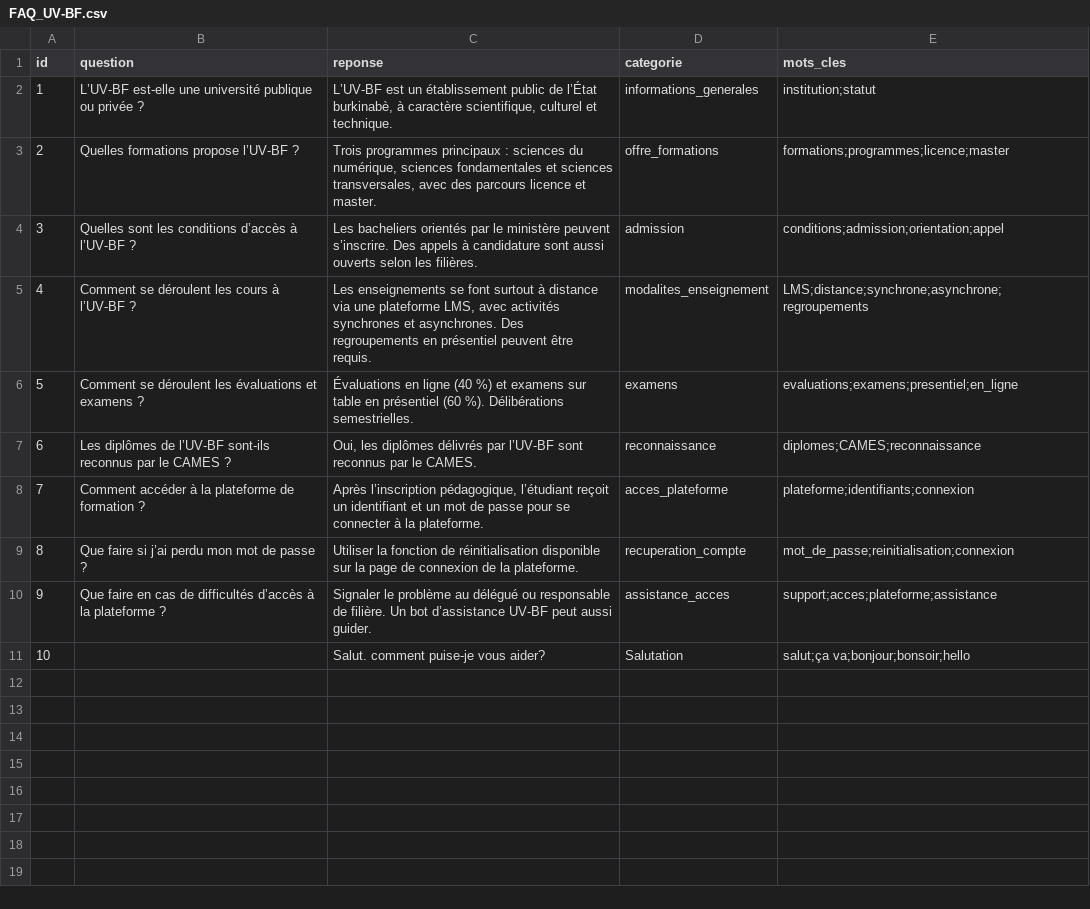
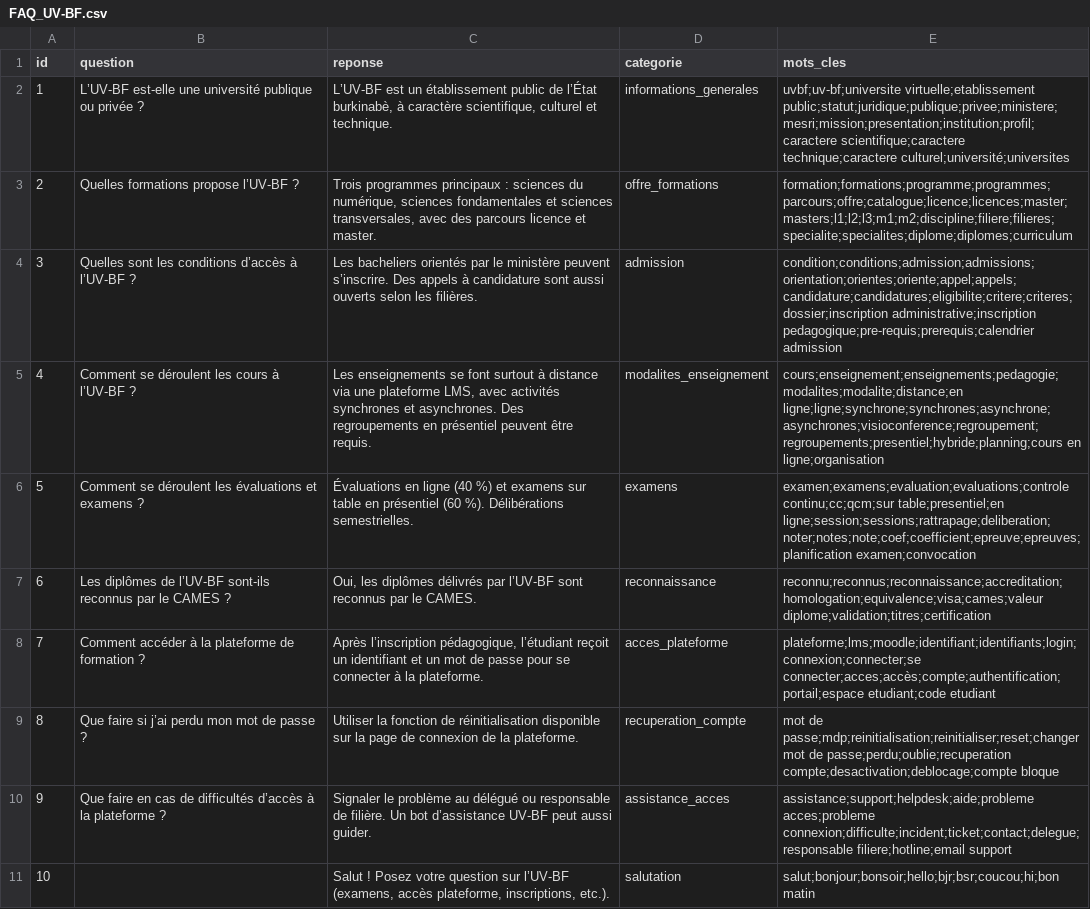
Before and after one commit to iKIENDREBEOGO1/UNV_FAQ, a CSV file: data/FAQ_UV-BF.csv, drawn as a sheet.

Commit message:
Update FAQ_UV-BF.csv

```diff
--- a/data/FAQ_UV-BF.csv
+++ b/data/FAQ_UV-BF.csv
@@ -1,11 +1,11 @@
 id,question,reponse,categorie,mots_cles
-1,L’UV-BF est-elle une université publique ou privée ?,"L’UV-BF est un établissement public de l’État burkinabè, à caractère scientifique, culturel et technique.",informations_generales,institution;statut
-2,Quelles formations propose l’UV-BF ?,"Trois programmes principaux : sciences du numérique, sciences fondamentales et sciences transversales, avec des parcours licence et master.",offre_formations,formations;programmes;licence;master
-3,Quelles sont les conditions d’accès à l’UV-BF ?,Les bacheliers orientés par le ministère peuvent s’inscrire. Des appels à candidature sont aussi ouverts selon les filières.,admission,conditions;admission;orientation;appel
-4,Comment se déroulent les cours à l’UV-BF ?,"Les enseignements se font surtout à distance via une plateforme LMS, avec activités synchrones et asynchrones. Des regroupements en présentiel peuvent être requis.",modalites_enseignement,LMS;distance;synchrone;asynchrone;regroupements
-5,Comment se déroulent les évaluations et examens ?,Évaluations en ligne (40 %) et examens sur table en présentiel (60 %). Délibérations semestrielles.,examens,evaluations;examens;presentiel;en_ligne
-6,Les diplômes de l’UV-BF sont-ils reconnus par le CAMES ?,"Oui, les diplômes délivrés par l’UV-BF sont reconnus par le CAMES.",reconnaissance,diplomes;CAMES;reconnaissance
-7,Comment accéder à la plateforme de formation ?,"Après l’inscription pédagogique, l’étudiant reçoit un identifiant et un mot de passe pour se connecter à la plateforme.",acces_plateforme,plateforme;identifiants;connexion
-8,Que faire si j’ai perdu mon mot de passe ?,Utiliser la fonction de réinitialisation disponible sur la page de connexion de la plateforme.,recuperation_compte,mot_de_passe;reinitialisation;connexion
-9,Que faire en cas de difficultés d’accès à la plateforme ?,Signaler le problème au délégué ou responsable de filière. Un bot d’assistance UV-BF peut aussi guider.,assistance_acces,support;acces;plateforme;assistance
-10,  ,Salut. comment puise-je vous aider?,Salutation,salut;ça va;bonjour;bonsoir;hello
+1,L’UV-BF est-elle une université publique ou privée ?,"L’UV-BF est un établissement public de l’État burkinabè, à caractère scientifique, culturel et technique.",informations_generales,"uvbf;uv-bf;universite virtuelle;etablissement public;statut;juridique;publique;privee;ministere;mesri;mission;presentation;institution;profil;caractere scientifique;caractere technique;caractere culturel;université;universites"
+2,Quelles formations propose l’UV-BF ?,"Trois programmes principaux : sciences du numérique, sciences fondamentales et sciences transversales, avec des parcours licence et master.",offre_formations,"formation;formations;programme;programmes;parcours;offre;catalogue;licence;licences;master;masters;l1;l2;l3;m1;m2;discipline;filiere;filieres;specialite;specialites;diplome;diplomes;curriculum"
+3,Quelles sont les conditions d’accès à l’UV-BF ?,"Les bacheliers orientés par le ministère peuvent s’inscrire. Des appels à candidature sont aussi ouverts selon les filières.",admission,"condition;conditions;admission;admissions;orientation;orientes;oriente;appel;appels;candidature;candidatures;eligibilite;critere;criteres;dossier;inscription administrative;inscription pedagogique;pre-requis;prerequis;calendrier admission"
+4,Comment se déroulent les cours à l’UV-BF ?,"Les enseignements se font surtout à distance via une plateforme LMS, avec activités synchrones et asynchrones. Des regroupements en présentiel peuvent être requis.",modalites_enseignement,"cours;enseignement;enseignements;pedagogie;modalites;modalite;distance;en ligne;ligne;synchrone;synchrones;asynchrone;asynchrones;visioconference;regroupement;regroupements;presentiel;hybride;planning;cours en ligne;organisation"
+5,Comment se déroulent les évaluations et examens ?,"Évaluations en ligne (40 %) et examens sur table en présentiel (60 %). Délibérations semestrielles.",examens,"examen;examens;evaluation;evaluations;controle continu;cc;qcm;sur table;presentiel;en ligne;session;sessions;rattrapage;deliberation;noter;notes;note;coef;coefficient;epreuve;epreuves;planification examen;convocation"
+6,Les diplômes de l’UV-BF sont-ils reconnus par le CAMES ?,"Oui, les diplômes délivrés par l’UV-BF sont reconnus par le CAMES.",reconnaissance,"reconnu;reconnus;reconnaissance;accreditation;homologation;equivalence;visa;cames;valeur diplome;validation;titres;certification"
+7,Comment accéder à la plateforme de formation ?,"Après l’inscription pédagogique, l’étudiant reçoit un identifiant et un mot de passe pour se connecter à la plateforme.",acces_plateforme,"plateforme;lms;moodle;identifiant;identifiants;login;connexion;connecter;se connecter;acces;accès;compte;authentification;portail;espace etudiant;code etudiant"
+8,Que faire si j’ai perdu mon mot de passe ?,"Utiliser la fonction de réinitialisation disponible sur la page de connexion de la plateforme.",recuperation_compte,"mot de passe;mdp;reinitialisation;reinitialiser;reset;changer mot de passe;perdu;oublie;recuperation compte;desactivation;deblocage;compte bloque"
+9,Que faire en cas de difficultés d’accès à la plateforme ?,"Signaler le problème au délégué ou responsable de filière. Un bot d’assistance UV-BF peut aussi guider.",assistance_acces,"assistance;support;helpdesk;aide;probleme acces;probleme connexion;difficulte;incident;ticket;contact;delegue;responsable filiere;hotline;email support"
+10," ","Salut ! Posez votre question sur l’UV-BF (examens, accès plateforme, inscriptions, etc.).",salutation,"salut;bonjour;bonsoir;hello;bjr;bsr;coucou;hi;bon matin"
```
